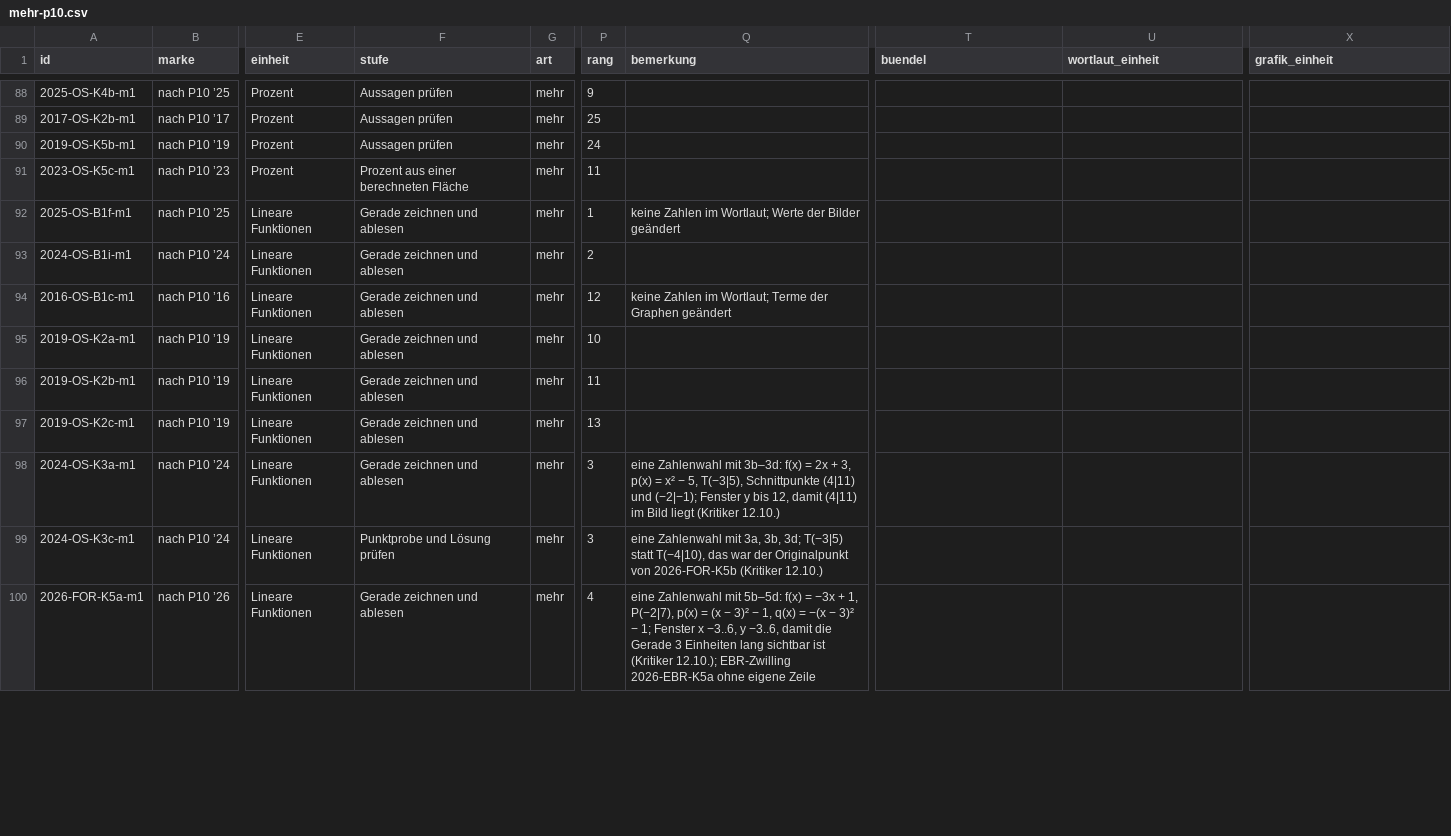
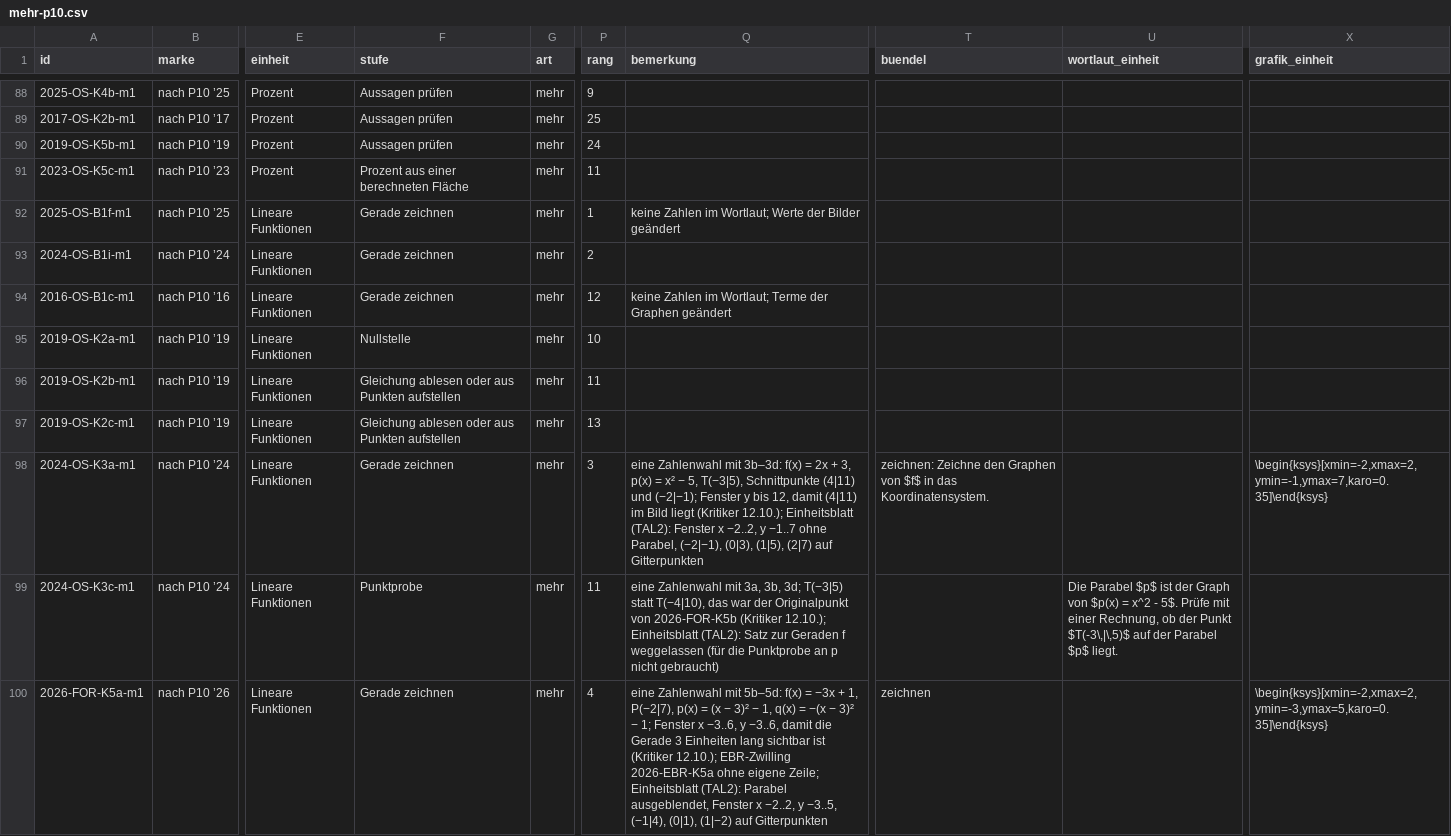
Before and after one commit to hz-0801/mathe-nachhilfe, a CSV file: msa/mehr-p10.csv, drawn as a sheet; only a part is shown, gaps mark what is left out; the diff covers the shown part only; the diff names each change by its address in the sheet, - before the commit and + after, or states it on an @@ line.

```diff
--- a/msa/mehr-p10.csv
+++ b/msa/mehr-p10.csv
-F92:F94 (stufe): Gerade zeichnen und ablesen
+F92:F94 (stufe): Gerade zeichnen
-F95 (stufe): Gerade zeichnen und ablesen
+F95 (stufe): Nullstelle
-F96:F97 (stufe): Gerade zeichnen und ablesen
+F96:F97 (stufe): Gleichung ablesen oder aus Punkten aufstellen
-F98 (stufe): Gerade zeichnen und ablesen
+F98 (stufe): Gerade zeichnen
-Q98 (bemerkung): …liegt (Kritiker 12.10.)
+Q98 (bemerkung): …liegt (Kritiker 12.10.); Einheitsblatt (TAL2): Fenster x −2..2, y −1..7 ohne Parabel, (−2|−1), (0|3), (1|5), (2|7) auf Gitterpunkten
-T98 (buendel): (empty)
+T98 (buendel): zeichnen: Zeichne den Graphen von $f$ in das Koordinatensystem.
-X98 (grafik_einheit): (empty)
+X98 (grafik_einheit): \begin{ksys}[xmin=-2,xmax=2,ymin=-1,ymax=7,karo=0.35]\end{ksys}
-F99 (stufe): Punktprobe und Lösung prüfen
+F99 (stufe): Punktprobe
-P99 (rang): 3
+P99 (rang): 11
-Q99 (bemerkung): …2026-FOR-K5b (Kritiker 12.10.)
+Q99 (bemerkung): …2026-FOR-K5b (Kritiker 12.10.); Einheitsblatt (TAL2): Satz zur Geraden f weggelassen (für die Punktprobe an p nicht gebraucht)
-U99 (wortlaut_einheit): (empty)
+U99 (wortlaut_einheit): Die Parabel $p$ ist der Graph von $p(x) = x^2 - 5$. Prüfe mit einer Rechnung, ob der Punkt $T(-3\,|\,5)$ auf der Parabel $p$ liegt.
-F100 (stufe): Gerade zeichnen und ablesen
+F100 (stufe): Gerade zeichnen
-Q100 (bemerkung): …ohne eigene Zeile
+Q100 (bemerkung): …ohne eigene Zeile; Einheitsblatt (TAL2): Parabel ausgeblendet, Fenster x −2..2, y −3..5, (−1|4), (0|1), (1|−2) auf Gitterpunkten
-T100 (buendel): (empty)
+T100 (buendel): zeichnen
-X100 (grafik_einheit): (empty)
+X100 (grafik_einheit): \begin{ksys}[xmin=-2,xmax=2,ymin=-3,ymax=5,karo=0.35]\end{ksys}
```
Also changed, not shown: 45 edited cells elsewhere in this file, msa/buchstufen-p10.csv, msa/handgriffe-p10.csv, 6 other files.
